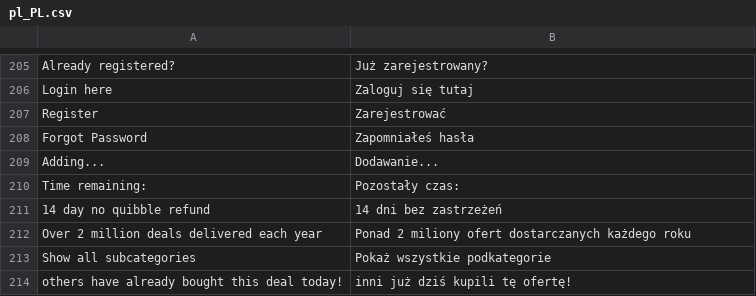
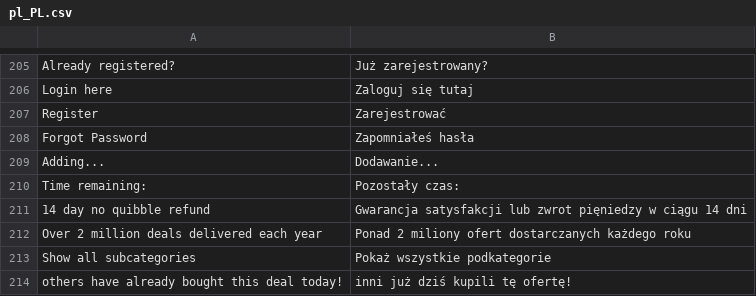
Before and after one commit to mobally/WOWCHER, a CSV file: app/design/frontend/wowcher/default/i18n/pl_PL.csv, drawn as a sheet; only a part is shown, gaps mark what is left out.

Commit message:
translation changes

```diff
--- a/app/design/frontend/wowcher/default/i18n/pl_PL.csv
+++ b/app/design/frontend/wowcher/default/i18n/pl_PL.csv
@@ -210,3 +210,3 @@
 "Time remaining:","Pozostały czas:"
-"14 day no quibble refund","14 dni bez zastrzeżeń"
+"14 day no quibble refund","Gwarancja satysfakcji lub zwrot pięniedzy w ciągu 14 dni"
 "Over 2 million deals delivered each year","Ponad 2 miliony ofert dostarczanych każdego roku"
```
Also changed, not shown: app/design/frontend/wowcher/default/i18n/es_ES.csv, app/design/frontend/wowcher/default/i18n/fr_BE.csv.
